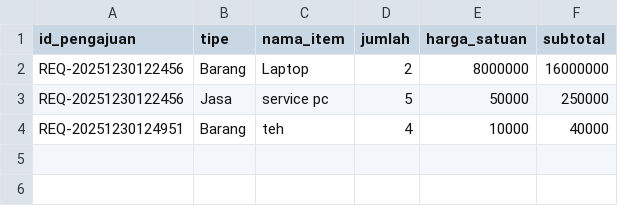
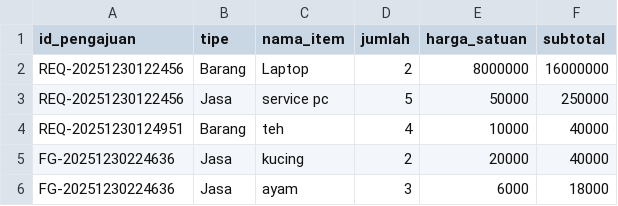
Before and after one commit to raphreezal/fundgate-app, a CSV file: data/rincian_pengajuan.csv, drawn as a sheet.

```diff
--- a/data/rincian_pengajuan.csv
+++ b/data/rincian_pengajuan.csv
@@ -4 +4,3 @@ REQ-20251230122456,Jasa,service pc,5,50000,250000
 REQ-20251230124951,Barang,teh,4,10000,40000
+FG-20251230224636,Jasa,kucing,2,20000,40000
+FG-20251230224636,Jasa,ayam,3,6000,18000
```
Also changed, not shown: data/pengajuan.csv, 1 other file.
